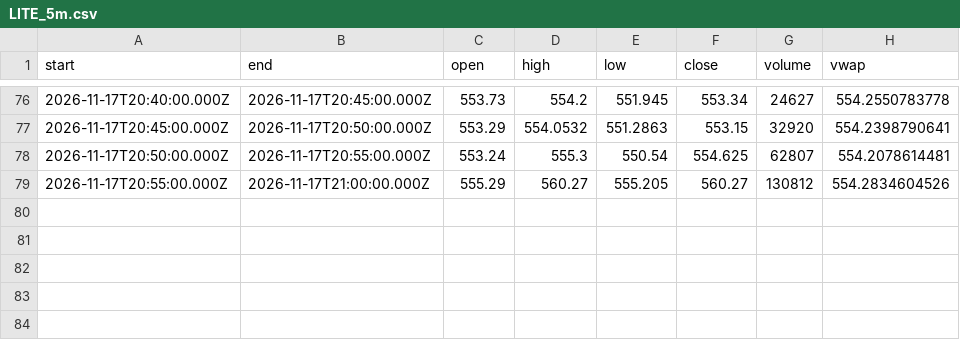
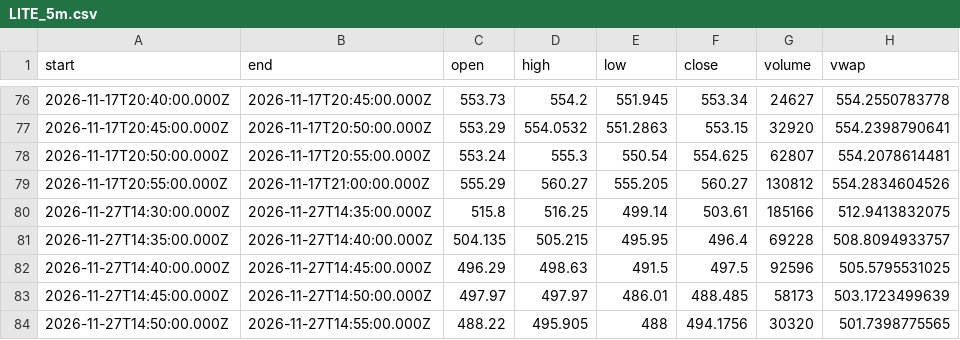
Before and after one commit to karab-commits/trading-desk, a CSV file: bars/LITE_5m.csv, drawn as a sheet; only a part is shown, gaps mark what is left out.

```diff
--- a/bars/LITE_5m.csv
+++ b/bars/LITE_5m.csv
@@ -79 +79,6 @@ start,end,open,high,low,close,volume,vwap
 2026-11-17T20:55:00.000Z,2026-11-17T21:00:00.000Z,555.29,560.27,555.205,560.27,130812,554.2834604526
+2026-11-27T14:30:00.000Z,2026-11-27T14:35:00.000Z,515.8,516.25,499.14,503.61,185166,512.9413832075
+2026-11-27T14:35:00.000Z,2026-11-27T14:40:00.000Z,504.135,505.215,495.95,496.4,69228,508.8094933757
+2026-11-27T14:40:00.000Z,2026-11-27T14:45:00.000Z,496.29,498.63,491.5,497.5,92596,505.5795531025
+2026-11-27T14:45:00.000Z,2026-11-27T14:50:00.000Z,497.97,497.97,486.01,488.485,58173,503.1723499639
+2026-11-27T14:50:00.000Z,2026-11-27T14:55:00.000Z,488.22,495.905,488,494.1756,30320,501.7398775565
```
Also changed, not shown: bars/MU_5m.csv, bars/QQQ_5m.csv, 7 other files.
